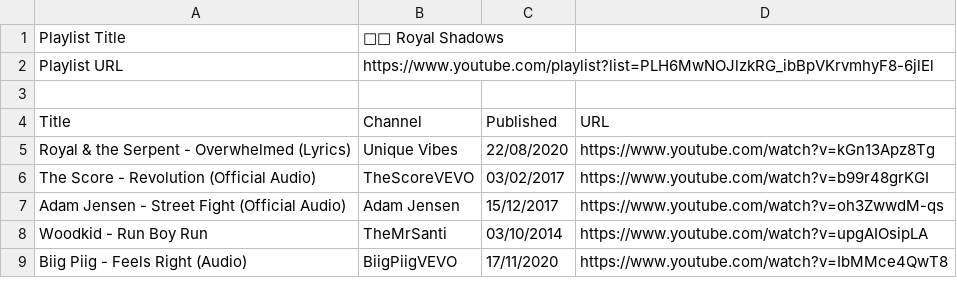
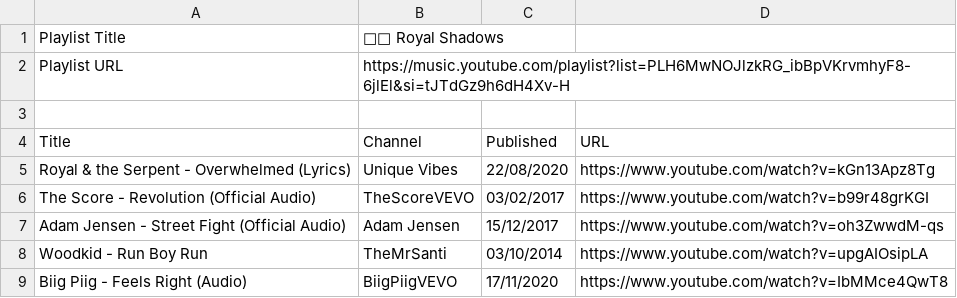
Before and after one commit to Xarnder/xander-wiles-website, a CSV file: assets/Music_CSV/Royal Shadows_playlist_metadata.csv, drawn as a sheet; only a part is shown.

Commit message:
Sub Entry Journal

```diff
--- a/assets/Music_CSV/Royal Shadows_playlist_metadata.csv
+++ b/assets/Music_CSV/Royal Shadows_playlist_metadata.csv
@@ -1,3 +1,3 @@
 Playlist Title,"👑🌚 Royal Shadows"
-Playlist URL,"https://www.youtube.com/playlist?list=PLH6MwNOJlzkRG_ibBpVKrvmhyF8-6jlEl"
+Playlist URL,"https://music.youtube.com/playlist?list=PLH6MwNOJlzkRG_ibBpVKrvmhyF8-6jlEl&si=tJTdGz9h6dH4Xv-H"
 
```
Also changed, not shown: 28 other files.
